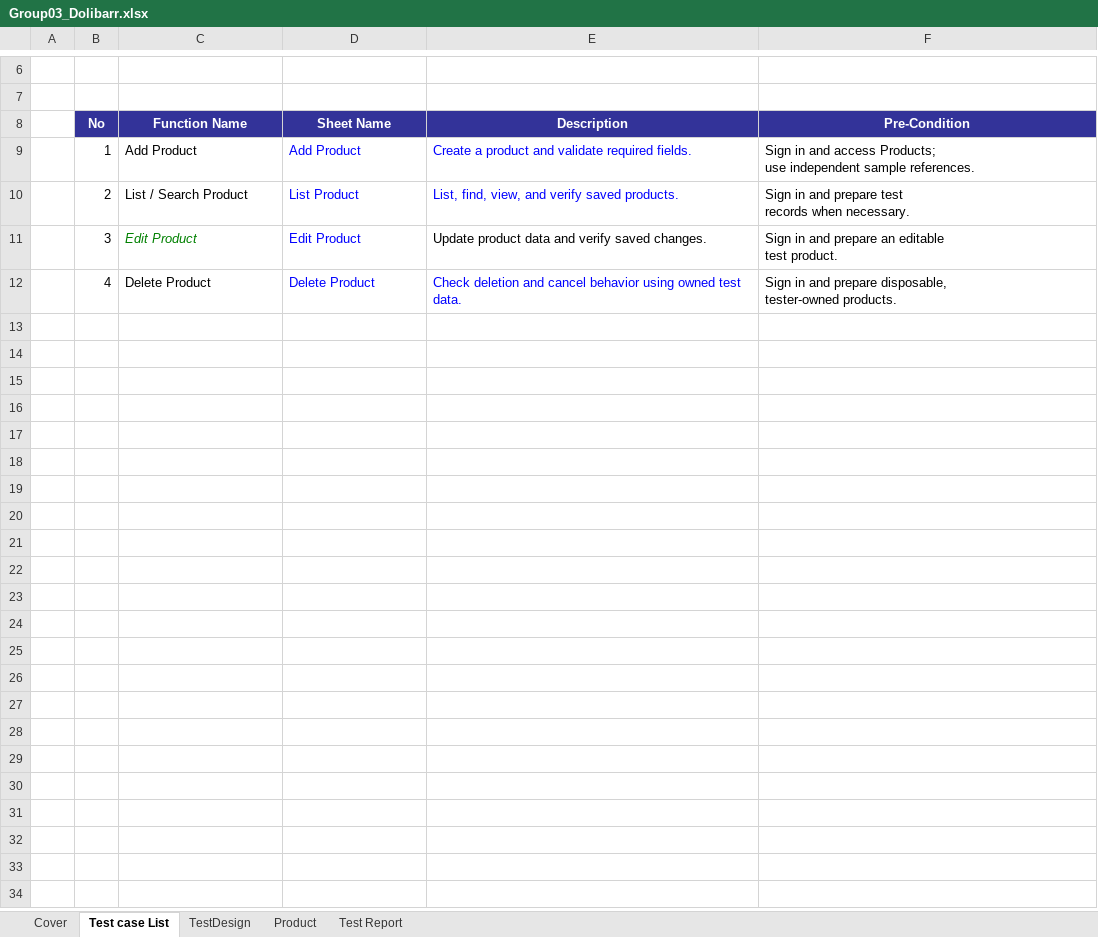
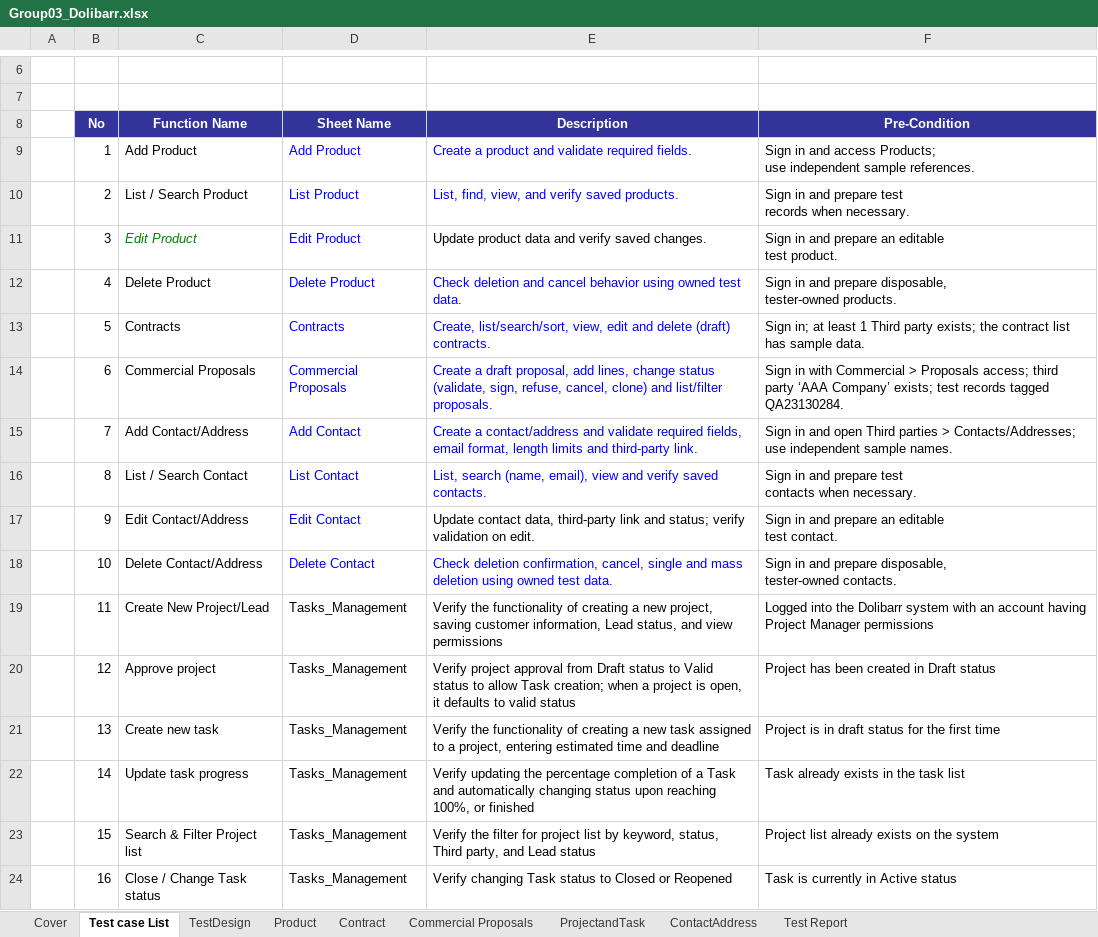
Before and after one commit to CrisDoDev/Group03_Dolibarr, an Excel workbook: Group03_Dolibarr.xlsx, sheet Test case List, drawn as a sheet; only a part is shown, gaps mark what is left out; values as stored, in another font and other column widths than the file's, no borders; charts and pictures not drawn; ↵ is a line break in a cell; the diff names each change by its address in the sheet, - before the commit and + after, or states it on an @@ line.

```diff
--- a/Group03_Dolibarr.xlsx (sheet Test case List)
+++ b/Group03_Dolibarr.xlsx (sheet Test case List)
+sheet tab: Contract
+sheet tab: Commercial Proposals
+sheet tab: ProjectandTask
+sheet tab: ContactAddress
+row 13:  | 5 | Contracts | Contracts | Create, list/search/sort, view, edit and delete (draft) contracts. | Sign in; at least 1 Third party exists; the contract list has sample data.
+row 14:  | 6 | Commercial Proposals | Commercial Proposals | Create a draft proposal, add lines, change status (validate, sign, refuse, cancel, clone) and list/filter proposals. | Sign in with Commercial > Proposals access; third party ‘AAA Company’ exists; test records tagged QA23130284.
+row 15:  | 7 | Add Contact/Address | Add Contact | Create a contact/address and validate required fields, email format, length limits and third-party link. | Sign in and open Third parties > Contacts/Addresses; ↵ use independent sample names.
+row 16:  | 8 | List / Search Contact | List Contact | List, search (name, email), view and verify saved contacts. | Sign in and prepare test ↵ contacts when necessary.
+row 17:  | 9 | Edit Contact/Address | Edit Contact | Update contact data, third-party link and status; verify validation on edit. | Sign in and prepare an editable ↵ test contact.
+row 18:  | 10 | Delete Contact/Address | Delete Contact | Check deletion confirmation, cancel, single and mass deletion using owned test data. | Sign in and prepare disposable, ↵ tester-owned contacts.
+row 19:  | 11 | Create New Project/Lead | Tasks_Management | Verify the functionality of creating a new project, saving customer information, Lead status, and view permissions | Logged into the Dolibarr system with an account having Project Manager permissions
+row 20:  | 12 | Approve project | Tasks_Management | Verify project approval from Draft status to Valid status to allow Task creation; when a project is open, it defaults to valid status | Project has been created in Draft status
+row 21:  | 13 | Create new task | Tasks_Management | Verify the functionality of creating a new task assigned to a project, entering estimated time and deadline | Project is in draft status for the first time
+row 22:  | 14 | Update task progress | Tasks_Management | Verify updating the percentage completion of a Task and automatically changing status upon reaching 100%, or finished | Task already exists in the task list
+row 23:  | 15 | Search & Filter Project list | Tasks_Management | Verify the filter for project list by keyword, status, Third party, and Lead status | Project list already exists on the system
+row 24:  | 16 | Close / Change Task status | Tasks_Management | Verify changing Task status to Closed or Reopened | Task is currently in Active status
```
Also changed, not shown: sheet TestDesign, sheet Test Report, sheet Cover, charts or pictures.
